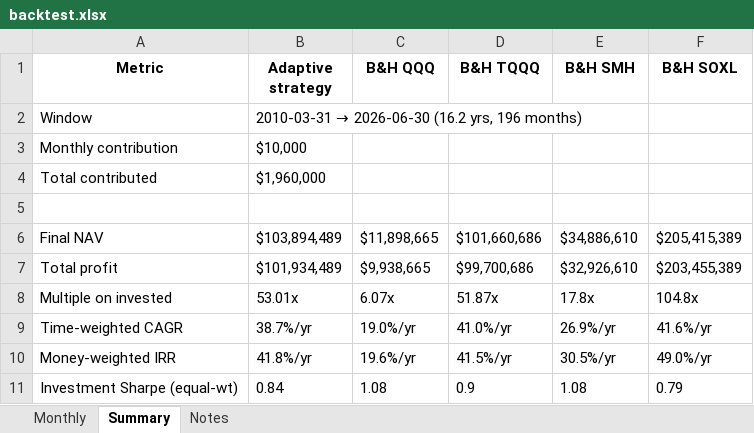
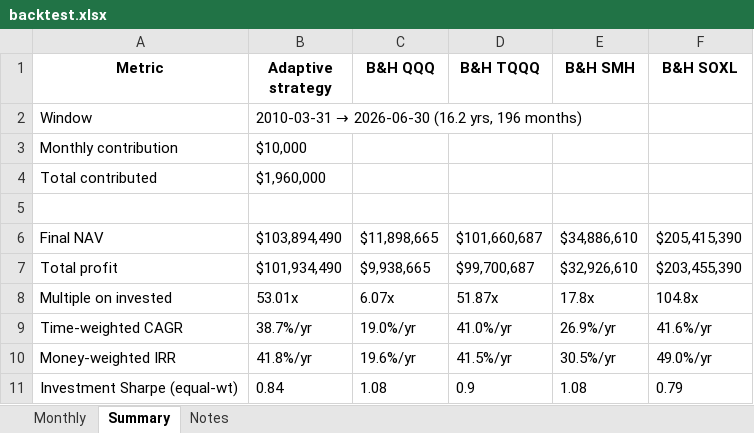
Before and after one commit to LY0101/dca-monitor, an Excel workbook: backtest.xlsx, sheet Summary, drawn as a sheet; only a part is shown; values as stored, in another font and other column widths than the file's, no borders; the diff names each change by its address in the sheet, - before the commit and + after, or states it on an @@ line.

```diff
--- a/backtest.xlsx (sheet Summary)
+++ b/backtest.xlsx (sheet Summary)
-B6 (Adaptive strategy): $103,894,489
+B6 (Adaptive strategy): $103,894,490
-D6 (B&H TQQQ): $101,660,686
+D6 (B&H TQQQ): $101,660,687
-F6 (B&H SOXL): $205,415,389
+F6 (B&H SOXL): $205,415,390
-B7 (Adaptive strategy): $101,934,489
+B7 (Adaptive strategy): $101,934,490
-D7 (B&H TQQQ): $99,700,686
+D7 (B&H TQQQ): $99,700,687
-F7 (B&H SOXL): $203,455,389
+F7 (B&H SOXL): $203,455,390
```
Also changed, not shown: sheet Monthly, 4 other files.
